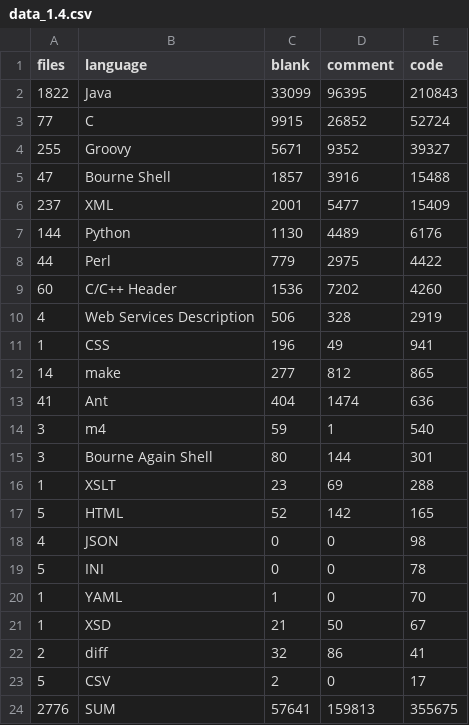
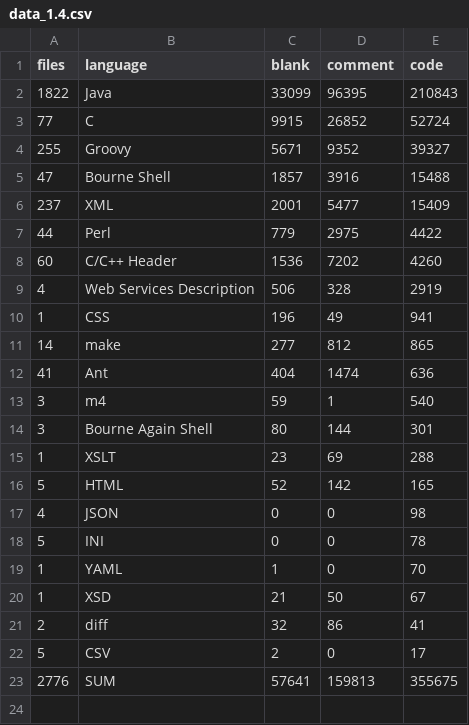
Before and after one commit to Randi-Dcht/Umons_Course2023_SoftwareEvolutionTP2, a CSV file: data_1.4.csv, drawn as a sheet; the diff names each change by its address in the sheet, - before the commit and + after, or states it on an @@ line.

Commit message:
v1.0.7 (print language)

```diff
--- a/data_1.4.csv
+++ b/data_1.4.csv
-row 7: 144 | Python | 1130 | 4489 | 6176
```
Also changed, not shown: 1 other file.
